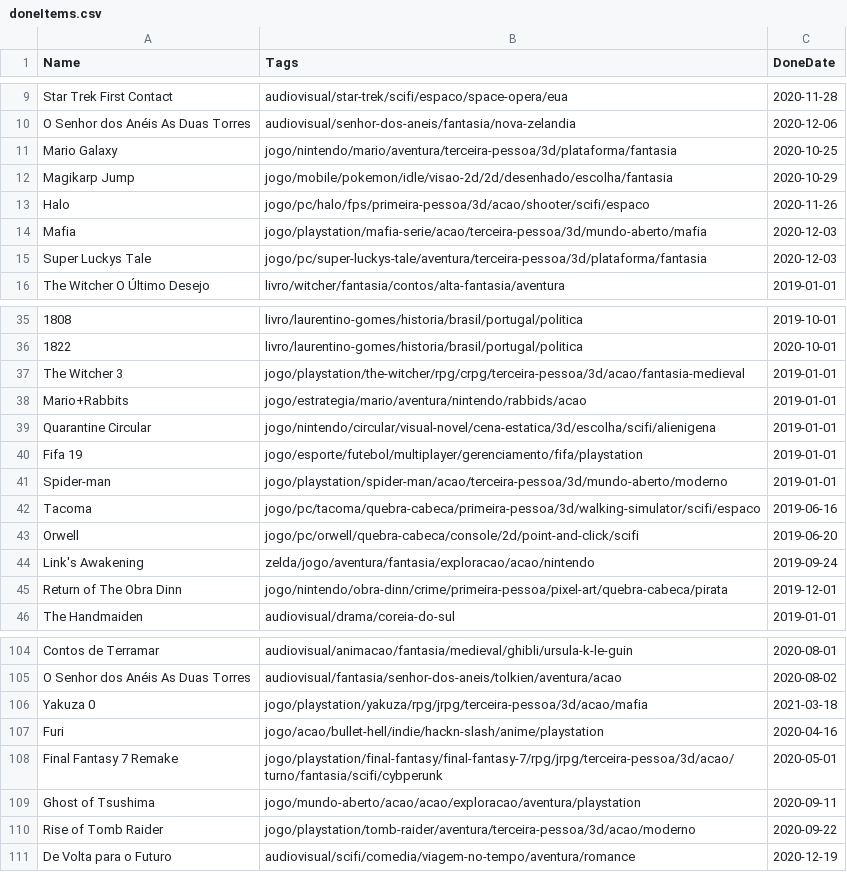
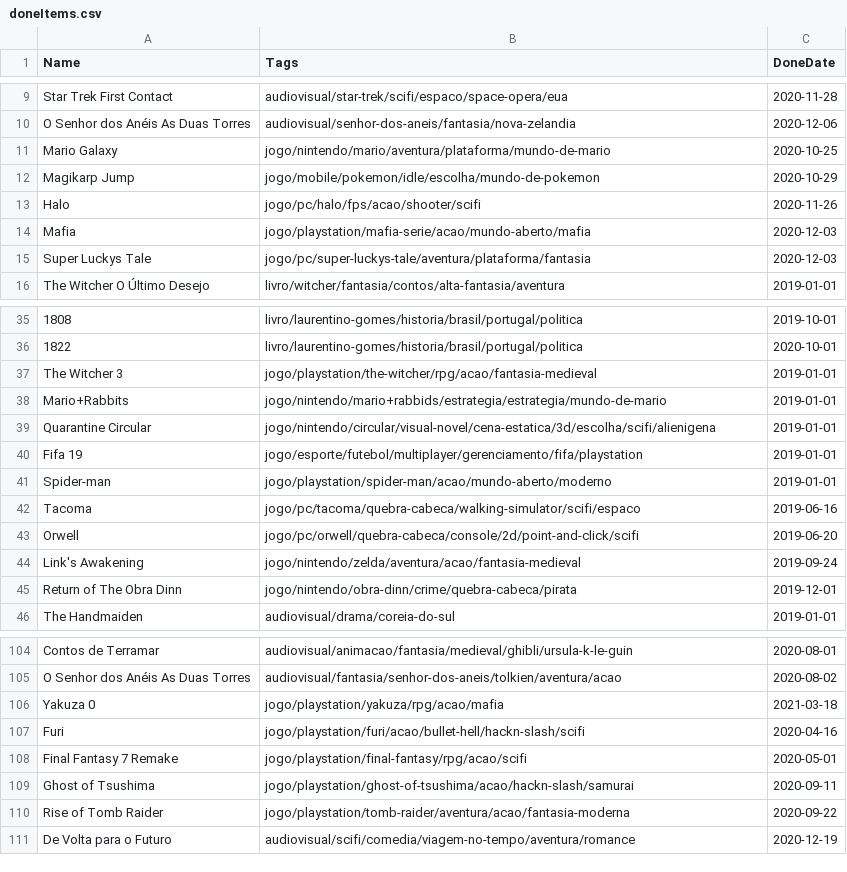
Before and after one commit to matheusmco/EntertainmentChooser, a CSV file: items/doneItems.csv, drawn as a sheet; only a part is shown, gaps mark what is left out; the diff covers the shown part only; the diff names each change by its address in the sheet, - before the commit and + after, or states it on an @@ line.

Commit message:
feat:updated items

```diff
--- a/items/doneItems.csv
+++ b/items/doneItems.csv
-B11 (Tags): jogo/nintendo/mario/aventura/terceira-pessoa/3d/plataforma/fantasia
+B11 (Tags): jogo/nintendo/mario/aventura/plataforma/mundo-de-mario
-B12 (Tags): jogo/mobile/pokemon/idle/visao-2d/2d/desenhado/escolha/fantasia
+B12 (Tags): jogo/mobile/pokemon/idle/escolha/mundo-de-pokemon
-B13 (Tags): jogo/pc/halo/fps/primeira-pessoa/3d/acao/shooter/scifi/espaco
+B13 (Tags): jogo/pc/halo/fps/acao/shooter/scifi
-B14 (Tags): jogo/playstation/mafia-serie/acao/terceira-pessoa/3d/mundo-aberto/mafia
+B14 (Tags): jogo/playstation/mafia-serie/acao/mundo-aberto/mafia
-B15 (Tags): jogo/pc/super-luckys-tale/aventura/terceira-pessoa/3d/plataforma/fantasia
+B15 (Tags): jogo/pc/super-luckys-tale/aventura/plataforma/fantasia
-B37 (Tags): jogo/playstation/the-witcher/rpg/crpg/terceira-pessoa/3d/acao/fantasia-medieval
+B37 (Tags): jogo/playstation/the-witcher/rpg/acao/fantasia-medieval
-B38 (Tags): jogo/estrategia/mario/aventura/nintendo/rabbids/acao
+B38 (Tags): jogo/nintendo/mario+rabbids/estrategia/estrategia/mundo-de-mario
-B41 (Tags): jogo/playstation/spider-man/acao/terceira-pessoa/3d/mundo-aberto/moderno
+B41 (Tags): jogo/playstation/spider-man/acao/mundo-aberto/moderno
-B42 (Tags): jogo/pc/tacoma/quebra-cabeca/primeira-pessoa/3d/walking-simulator/scifi/espaco
+B42 (Tags): jogo/pc/tacoma/quebra-cabeca/walking-simulator/scifi/espaco
-B44 (Tags): zelda/jogo/aventura/fantasia/exploracao/acao/nintendo
+B44 (Tags): jogo/nintendo/zelda/aventura/acao/fantasia-medieval
-B45 (Tags): jogo/nintendo/obra-dinn/crime/primeira-pessoa/pixel-art/quebra-cabeca/pirata
+B45 (Tags): jogo/nintendo/obra-dinn/crime/quebra-cabeca/pirata
-B106 (Tags): jogo/playstation/yakuza/rpg/jrpg/terceira-pessoa/3d/acao/mafia
+B106 (Tags): jogo/playstation/yakuza/rpg/acao/mafia
-B107 (Tags): jogo/acao/bullet-hell/indie/hackn-slash/anime/playstation
+B107 (Tags): jogo/playstation/furi/acao/bullet-hell/hackn-slash/scifi
-B108 (Tags): jogo/playstation/final-fantasy/final-fantasy-7/rpg/jrpg/terceira-pessoa/3d/acao/turno/fantasia/scifi/cybperunk
+B108 (Tags): jogo/playstation/final-fantasy/rpg/acao/scifi
-B109 (Tags): jogo/mundo-aberto/acao/acao/exploracao/aventura/playstation
+B109 (Tags): jogo/playstation/ghost-of-tsushima/acao/hackn-slash/samurai
-B110 (Tags): jogo/playstation/tomb-raider/aventura/terceira-pessoa/3d/acao/moderno
+B110 (Tags): jogo/playstation/tomb-raider/aventura/acao/fantasia-moderna
```
Also changed, not shown: 34 edited cells elsewhere in this file, items/backlogItems.csv, 1 other file.
